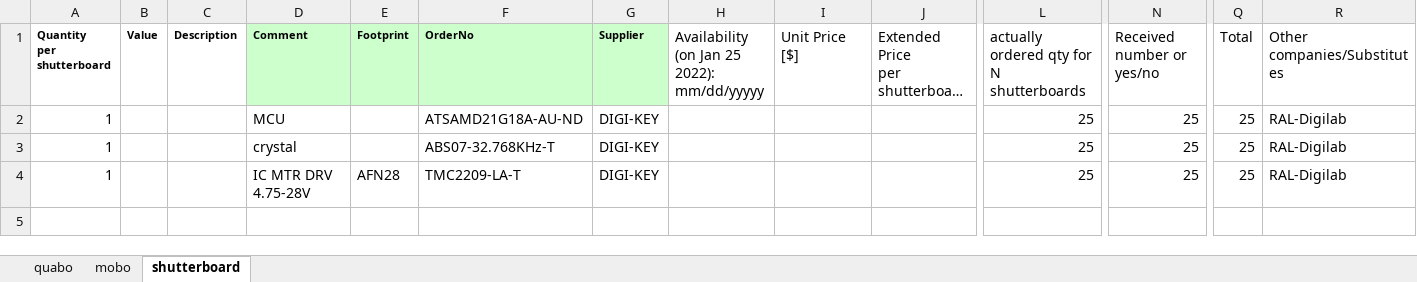
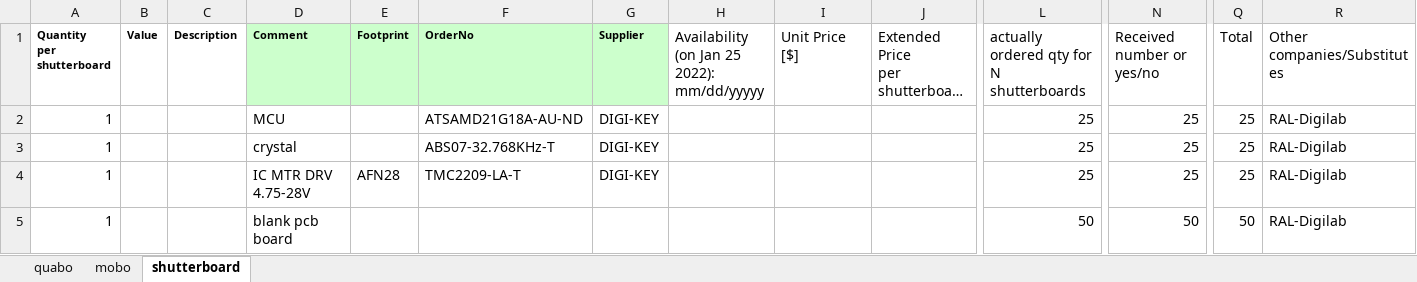
Before and after one commit to liuweiseu/quabo_bom, an Excel workbook: 202204_Mobo_Quabo_BOM.xlsx, sheet shutterboard, drawn as a sheet; only a part is shown, gaps mark what is left out; long unchanged cells end in …; values as stored, in another font and other column widths than the file's, no borders; rows hold the shown columns only; the diff names each change by its address in the sheet, - before the commit and + after, or states it on an @@ line.

```diff
--- a/202204_Mobo_Quabo_BOM.xlsx (sheet shutterboard)
+++ b/202204_Mobo_Quabo_BOM.xlsx (sheet shutterboard)
+row 5: 1 |  |  | blank pcb board |  |  |  |  |  |  | 50 | 50 | 50 | RAL-Digilab
```
Also changed, not shown: sheet quabo, sheet mobo, 202204_Mobo_Quabo_BOM_review.xlsx.
